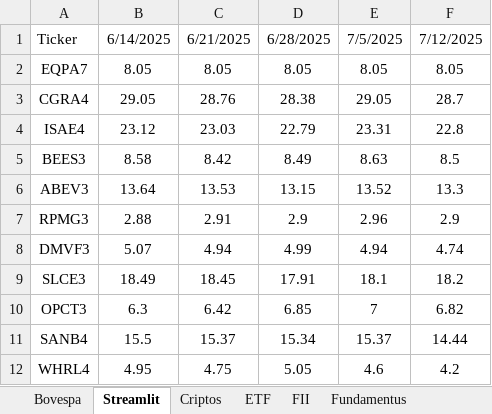
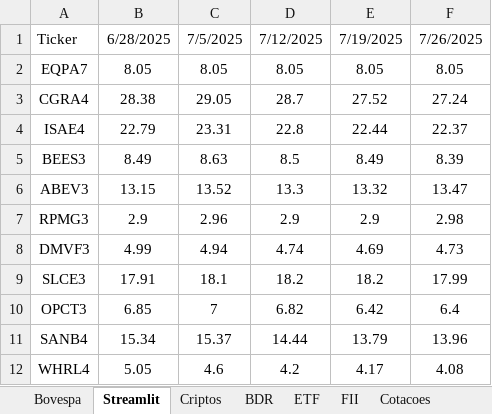
Before and after one commit to Mpctba/painel-analise-ativos, an Excel workbook: BOV2025_Analise_Completa_B.xlsx, sheet Streamlit, drawn as a sheet; only a part is shown; values as stored, in another font and other column widths than the file's, no borders; removed rows and columns are numbered as before the commit, all else as after; the diff names each change by its address in the sheet, - before the commit and + after, or states it on an @@ line.

```diff
--- a/BOV2025_Analise_Completa_B.xlsx (sheet Streamlit)
+++ b/BOV2025_Analise_Completa_B.xlsx (sheet Streamlit)
+sheet tab: BDR
-column B, rows 1-12: 6/14/2025 | 8.05 | 29.05 | 23.12 | 8.58 | 13.64 | 2.88 | 5.07 | 18.49 | 6.3 | 15.5 | 4.95
-column C, rows 1-12: 6/21/2025 | 8.05 | 28.76 | 23.03 | 8.42 | 13.53 | 2.91 | 4.94 | 18.45 | 6.42 | 15.37 | 4.75
+column E, rows 1-12: 7/19/2025 | 8.05 | 27.52 | 22.44 | 8.49 | 13.32 | 2.9 | 4.69 | 18.2 | 6.42 | 13.79 | 4.17
+column F, rows 1-12: 7/26/2025 | 8.05 | 27.24 | 22.37 | 8.39 | 13.47 | 2.98 | 4.73 | 17.99 | 6.4 | 13.96 | 4.08
```
Also changed, not shown: sheet Bovespa, sheet Fundamentus, sheet Cotacoes, sheet Criptos, sheet ETF, sheet FII, other sheet tabs, formulas that keep their value, 5 other files.
